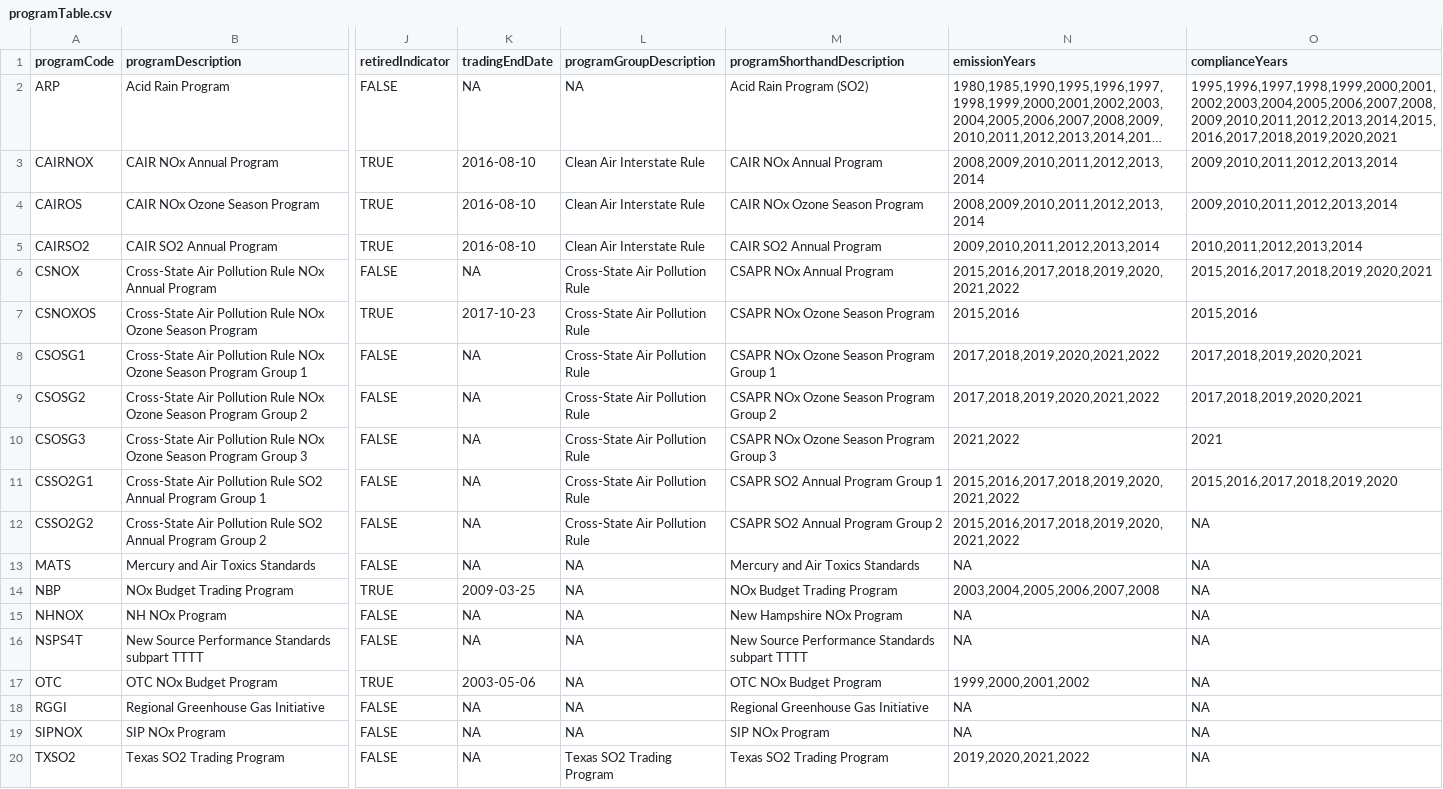
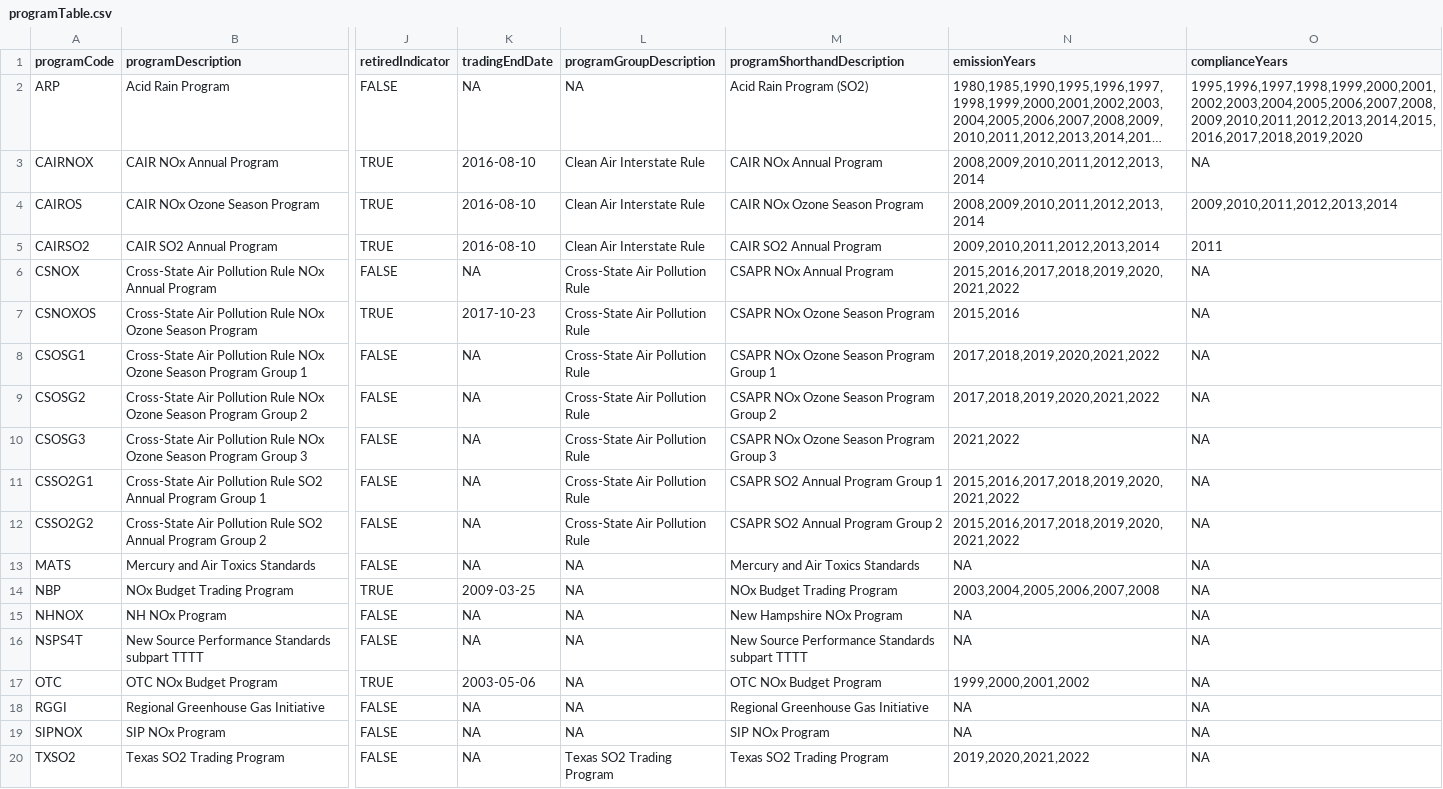
Before and after one commit to USEPA/campdRShinyDataSource, a CSV file: data/facility-map/programTable.csv, drawn as a sheet; only a part is shown, gaps mark what is left out; long unchanged cells end in …; the diff names each change by its address in the sheet, - before the commit and + after, or states it on an @@ line.

```diff
--- a/data/facility-map/programTable.csv
+++ b/data/facility-map/programTable.csv
-O2 (complianceYears): 1995,1996,1997,1998,1999,2000,2001,2002,2003,2004,2005,2006,2007,2008,2009,2010,2011,2012,2013,2014,2015,2016,2017,2018,2019,2020,2021
+O2 (complianceYears): 1995,1996,1997,1998,1999,2000,2001,2002,2003,2004,2005,2006,2007,2008,2009,2010,2011,2012,2013,2014,2015,2016,2017,2018,2019,2020
-O3 (complianceYears): 2009,2010,2011,2012,2013,2014
+O3 (complianceYears): NA
-O5 (complianceYears): 2010,2011,2012,2013,2014
+O5 (complianceYears): 2011
-O6 (complianceYears): 2015,2016,2017,2018,2019,2020,2021
+O6 (complianceYears): NA
-O7 (complianceYears): 2015,2016
+O7 (complianceYears): NA
-O8:O9 (complianceYears): 2017,2018,2019,2020,2021
+O8:O9 (complianceYears): NA
-O10 (complianceYears): 2021
+O10 (complianceYears): NA
-O11 (complianceYears): 2015,2016,2017,2018,2019,2020
+O11 (complianceYears): NA
```
Also changed, not shown: data/facility-map/facilityDataTableForDownload.csv, 1 other file.
